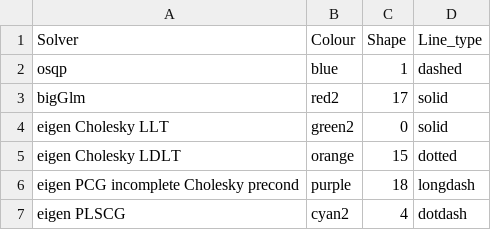
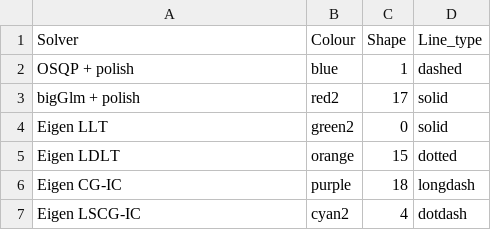
Before and after one commit to tomwenseleers/L0glm, a CSV file: benchmarks/1_benchmarks_solvers_problem_sizes/solver_colours.csv, drawn as a sheet.

```diff
--- a/benchmarks/1_benchmarks_solvers_problem_sizes/solver_colours.csv
+++ b/benchmarks/1_benchmarks_solvers_problem_sizes/solver_colours.csv
@@ -1,7 +1,7 @@
 "Solver","Colour","Shape","Line_type"
-"osqp","blue",1,"dashed"
-"bigGlm","red2",17,"solid"
-"eigen Cholesky LLT","green2",0,"solid"
-"eigen Cholesky LDLT","orange",15,"dotted"
-"eigen PCG incomplete Cholesky precond","purple",18,"longdash"
-"eigen PLSCG","cyan2",4,"dotdash"
+"OSQP + polish","blue",1,"dashed"
+"bigGlm + polish","red2",17,"solid"
+"Eigen LLT","green2",0,"solid"
+"Eigen LDLT","orange",15,"dotted"
+"Eigen CG-IC","purple",18,"longdash"
+"Eigen LSCG-IC","cyan2",4,"dotdash"
```
Also changed, not shown: benchmarks/1_benchmarks_solvers_problem_sizes/metrics_all_conditions.csv, benchmarks/1_benchmarks_solvers_problem_sizes/metrics_all_conditions_long.csv, 21 other files.
